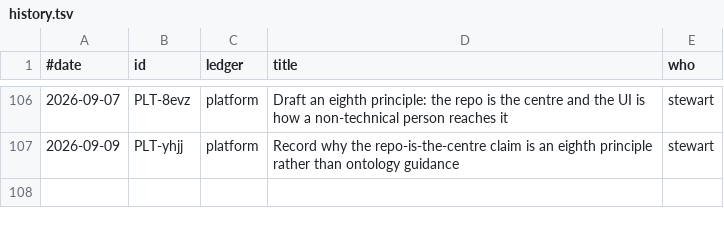
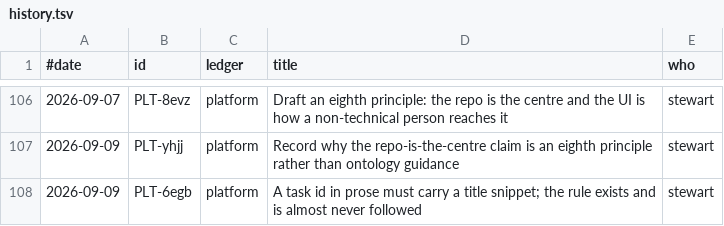
Before and after one commit to stewartmegaw/llmeep, a TSV file: llmeep/tasks/_tooling/history.tsv, drawn as a sheet; only a part is shown, gaps mark what is left out; the diff names each change by its address in the sheet, - before the commit and + after, or states it on an @@ line.

```diff
--- a/llmeep/tasks/_tooling/history.tsv
+++ b/llmeep/tasks/_tooling/history.tsv
+row 108: 2026-09-09 | PLT-6egb | platform | A task id in prose must carry a title snippet; the rule exists and is almost never followed | stewart
```
Also changed, not shown: 4 other files.
